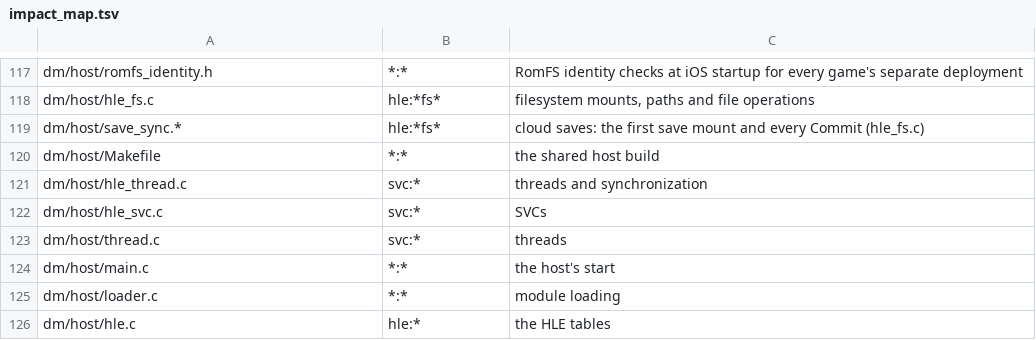
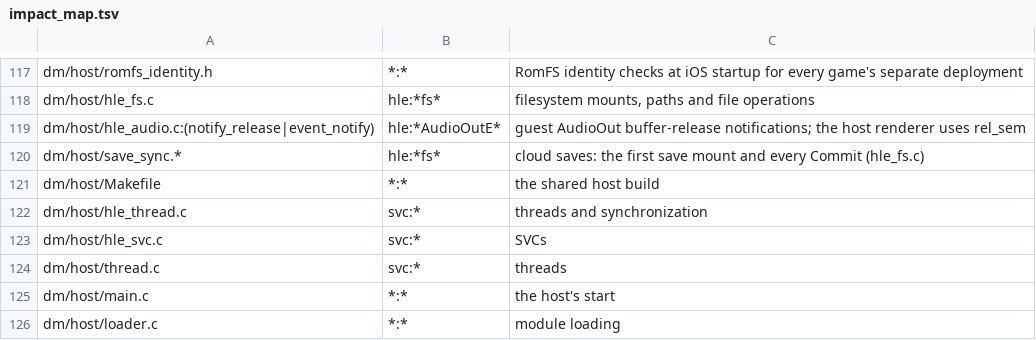
Before and after one commit to mangonam/botwbggg, a TSV file: dm/tools/impact_map.tsv, drawn as a sheet; only a part is shown, gaps mark what is left out; the shorter side is filled out with more unchanged rows.

Commit message:
Fix AudioOut release-notifier lost wakeup

```diff
--- a/dm/tools/impact_map.tsv
+++ b/dm/tools/impact_map.tsv
@@ -118,2 +118,3 @@ dm/host/romfs_identity.h	*:*	RomFS identity checks at iOS startup for every game
 dm/host/hle_fs.c	hle:*fs*	filesystem mounts, paths and file operations
+dm/host/hle_audio.c:(notify_release|event_notify)	hle:*AudioOutE*	guest AudioOut buffer-release notifications; the host renderer uses rel_sem
 dm/host/save_sync.*	hle:*fs*	cloud saves: the first save mount and every Commit (hle_fs.c)
```
Also changed, not shown: 4 other files.
